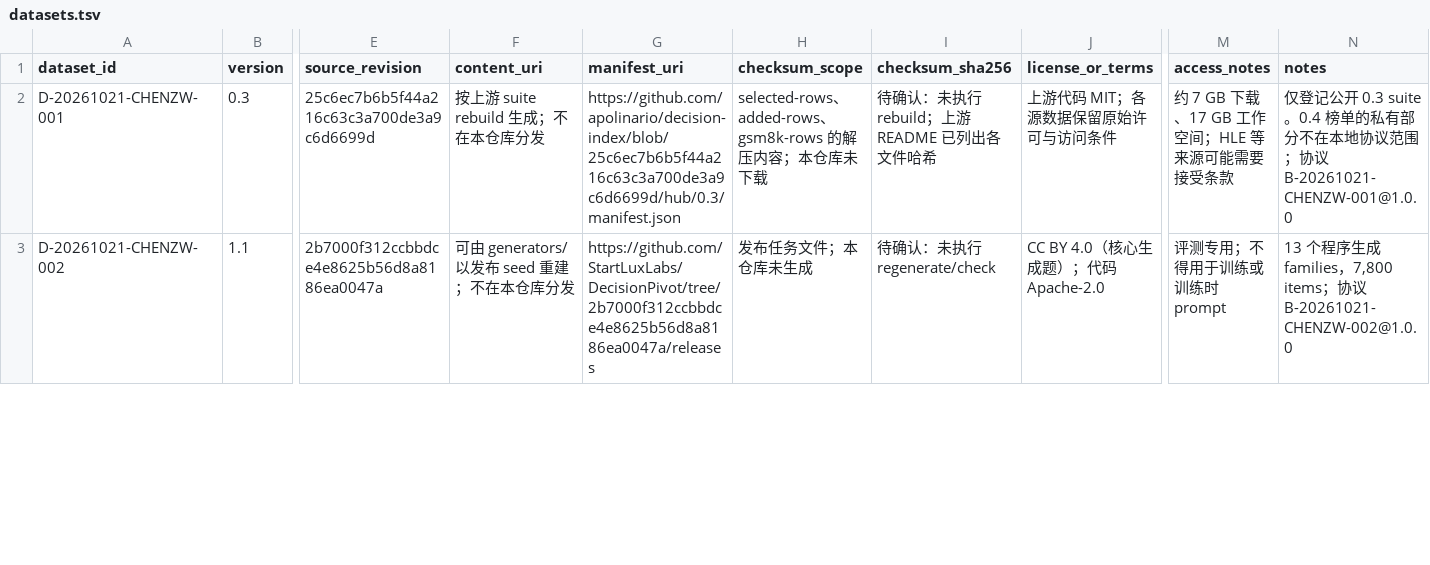
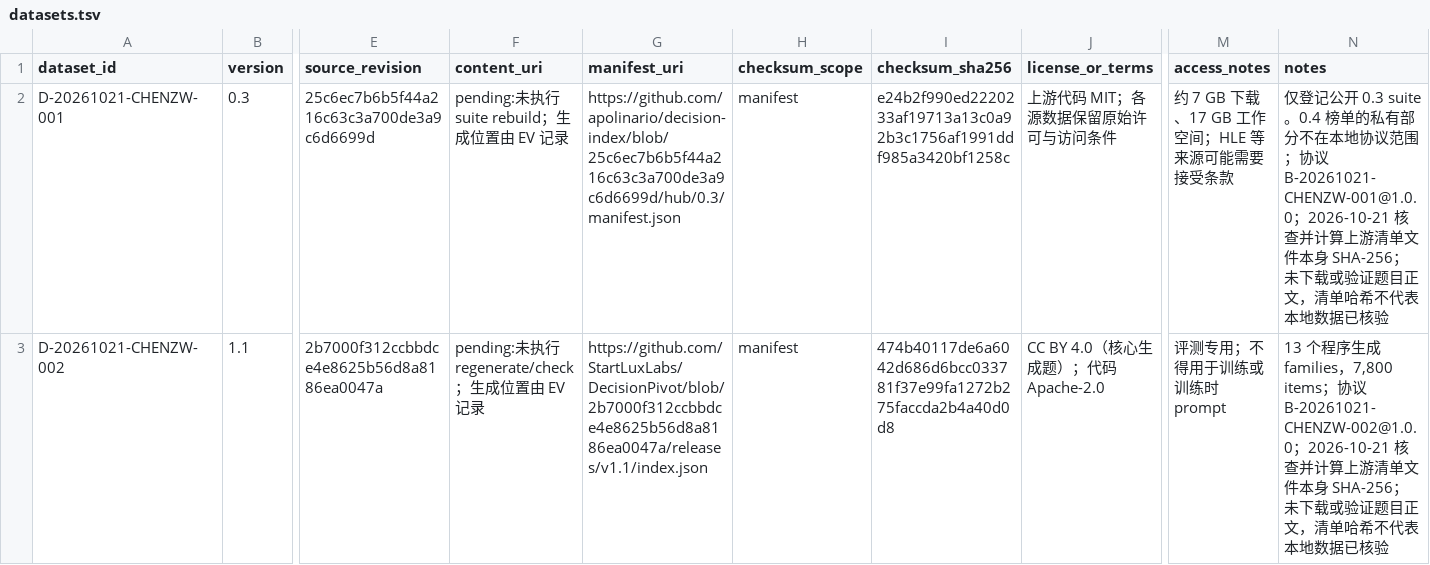
Before and after one commit to wxie9/dummy-test-001, a TSV file: metadata/datasets.tsv, drawn as a sheet; only a part is shown, gaps mark what is left out; the diff covers the shown part only; the diff names each change by its address in the sheet, - before the commit and + after, or states it on an @@ line.

```diff
--- a/metadata/datasets.tsv
+++ b/metadata/datasets.tsv
-F2 (content_uri): 按上游 suite rebuild 生成；不在本仓库分发
+F2 (content_uri): pending:未执行 suite rebuild；生成位置由 EV 记录
-H2 (checksum_scope): selected-rows、added-rows、gsm8k-rows 的解压内容；本仓库未下载
+H2 (checksum_scope): manifest
-I2 (checksum_sha256): 待确认：未执行 rebuild；上游 README 已列出各文件哈希
+I2 (checksum_sha256): e24b2f990ed2220233af19713a13c0a92b3c1756af1991ddf985a3420bf1258c
-N2 (notes): …协议 B-20261021-CHENZW-001@1.0.0
+N2 (notes): …协议 B-20261021-CHENZW-001@1.0.0；2026-10-21 核查并计算上游清单文件本身 SHA-256；未下载或验证题目正文，清单哈希不代表本地数据已核验
-F3 (content_uri): 可由 generators/ 以发布 seed 重建；不在本仓库分发
+F3 (content_uri): pending:未执行 regenerate/check；生成位置由 EV 记录
-G3 (manifest_uri): https://github.com/StartLuxLabs/DecisionPivot/tree/2b7000f312ccbbdce4e8625b56d8a8186ea0047a/releases
+G3 (manifest_uri): https://github.com/StartLuxLabs/DecisionPivot/blob/2b7000f312ccbbdce4e8625b56d8a8186ea0047a/releases/v1.1/index.json
-H3 (checksum_scope): 发布任务文件；本仓库未生成
+H3 (checksum_scope): manifest
-I3 (checksum_sha256): 待确认：未执行 regenerate/check
+I3 (checksum_sha256): 474b40117de6a6042d686d6bcc033781f37e99fa1272b275faccda2b4a40d0d8
-N3 (notes): …B-20261021-CHENZW-002@1.0.0
+N3 (notes): …B-20261021-CHENZW-002@1.0.0；2026-10-21 核查并计算上游清单文件本身 SHA-256；未下载或验证题目正文，清单哈希不代表本地数据已核验
```
Also changed, not shown: 14 edited cells elsewhere in this file, 3 other files.
